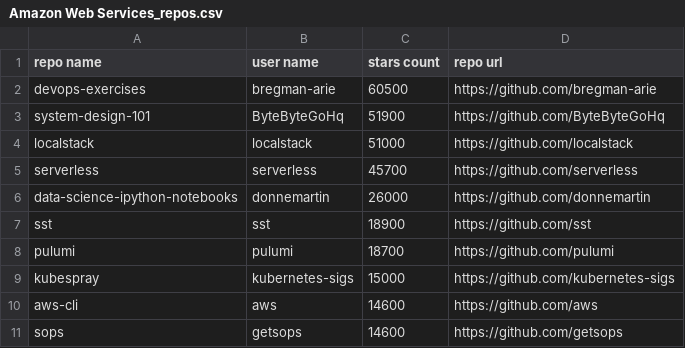
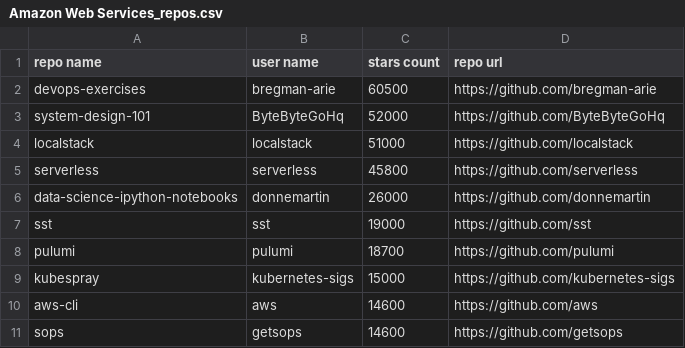
Before and after one commit to V-Rytham/Web-Scraping-GitHub-Repos, a CSV file: Amazon Web Services_repos.csv, drawn as a sheet.

```diff
--- a/Amazon Web Services_repos.csv
+++ b/Amazon Web Services_repos.csv
@@ -2,7 +2,7 @@ repo name,user name,stars count,repo url
 devops-exercises,bregman-arie,60500,https://github.com/bregman-arie
-system-design-101,ByteByteGoHq,51900,https://github.com/ByteByteGoHq
+system-design-101,ByteByteGoHq,52000,https://github.com/ByteByteGoHq
 localstack,localstack,51000,https://github.com/localstack
-serverless,serverless,45700,https://github.com/serverless
+serverless,serverless,45800,https://github.com/serverless
 data-science-ipython-notebooks,donnemartin,26000,https://github.com/donnemartin
-sst,sst,18900,https://github.com/sst
+sst,sst,19000,https://github.com/sst
 pulumi,pulumi,18700,https://github.com/pulumi
```
Also changed, not shown: 3D_repos.csv, API_repos.csv, 19 other files.
